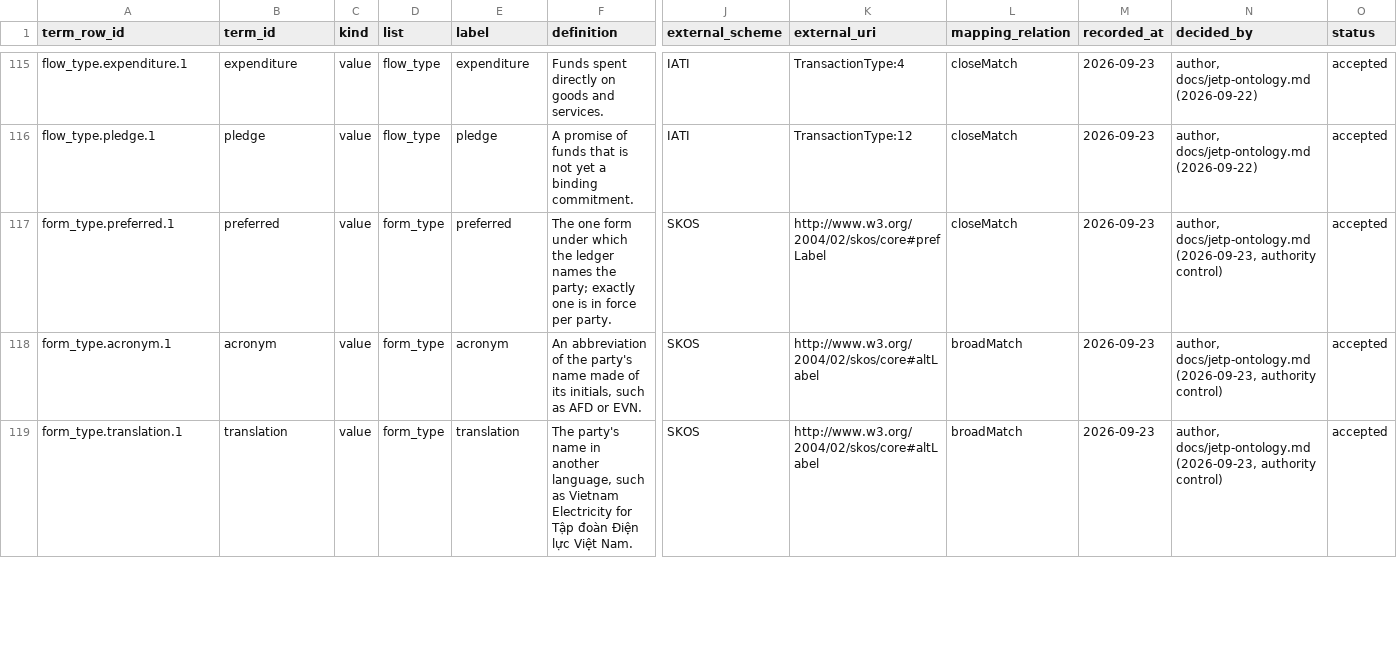
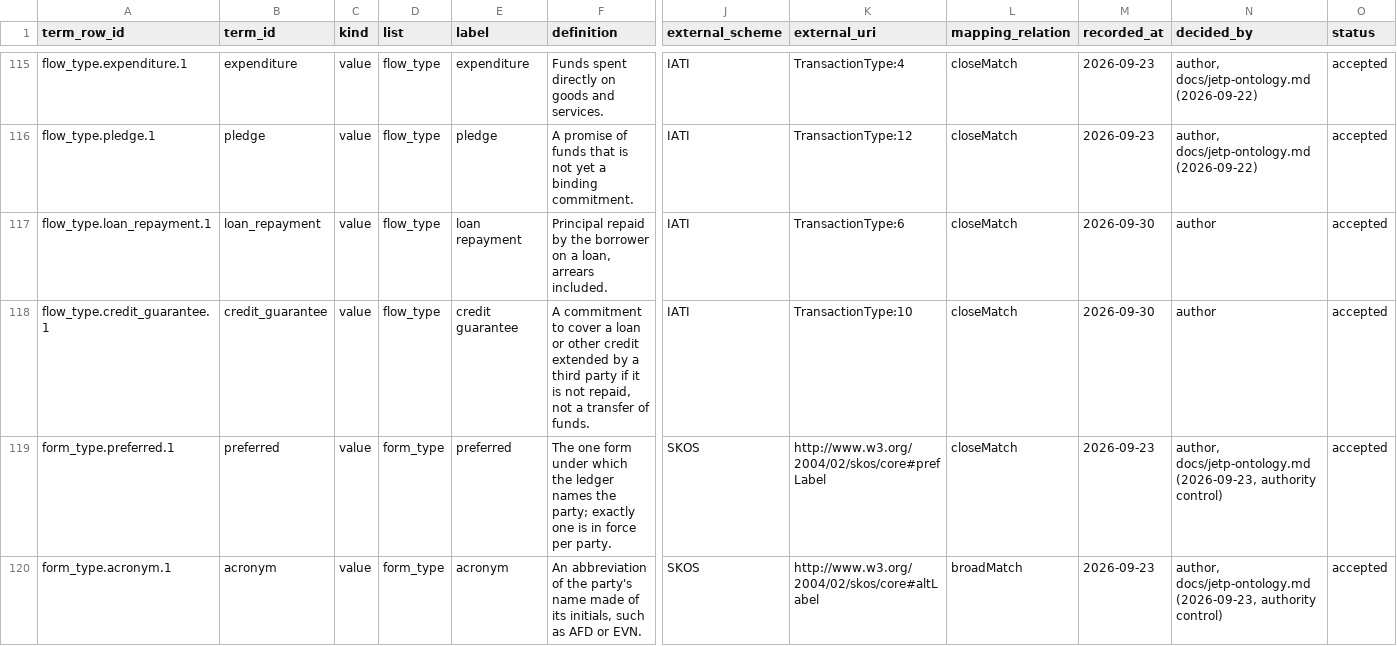
Before and after one commit to MinhHaDuong/climate-finance-het, a CSV file: data/jetp/ontology/terms.csv, drawn as a sheet; only a part is shown, gaps mark what is left out; the shorter side is filled out with more unchanged rows; rows hold the shown columns only; the diff names each change by its address in the sheet, - before the commit and + after, or states it on an @@ line.

```diff
--- a/data/jetp/ontology/terms.csv
+++ b/data/jetp/ontology/terms.csv
+row 117: flow_type.loan_repayment.1 | loan_repayment | value | flow_type | loan repayment | Principal repaid by the borrower on a loan, arrears included. | IATI | TransactionType:6 | closeMatch | 2026-09-30 | author | accepted
+row 118: flow_type.credit_guarantee.1 | credit_guarantee | value | flow_type | credit guarantee | A commitment to cover a loan or other credit extended by a third party if it is not repaid, not a transfer of funds. | IATI | TransactionType:10 | closeMatch | 2026-09-30 | author | accepted
```
Also changed, not shown: deliverables/jetp-observatory/data/ledger/ontology/terms.csv, 14 other files.
